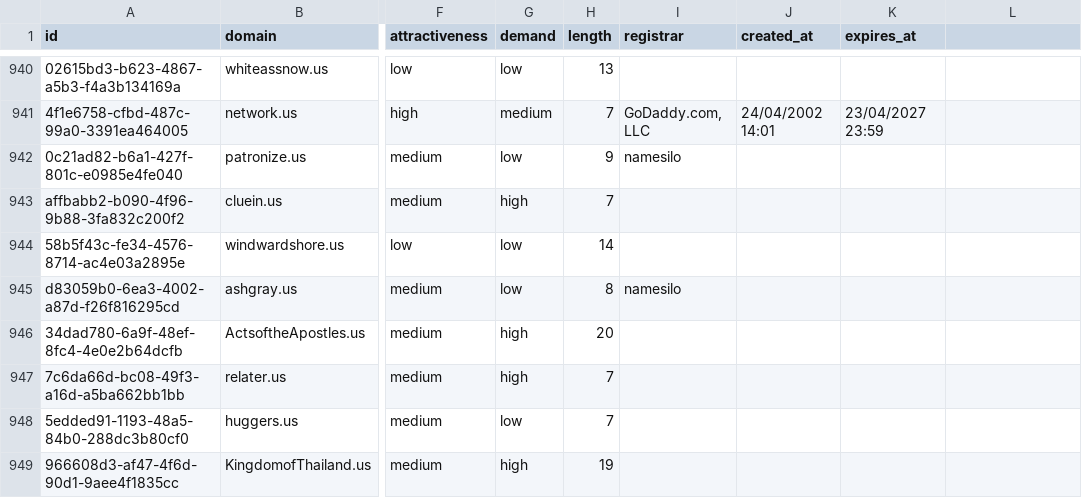
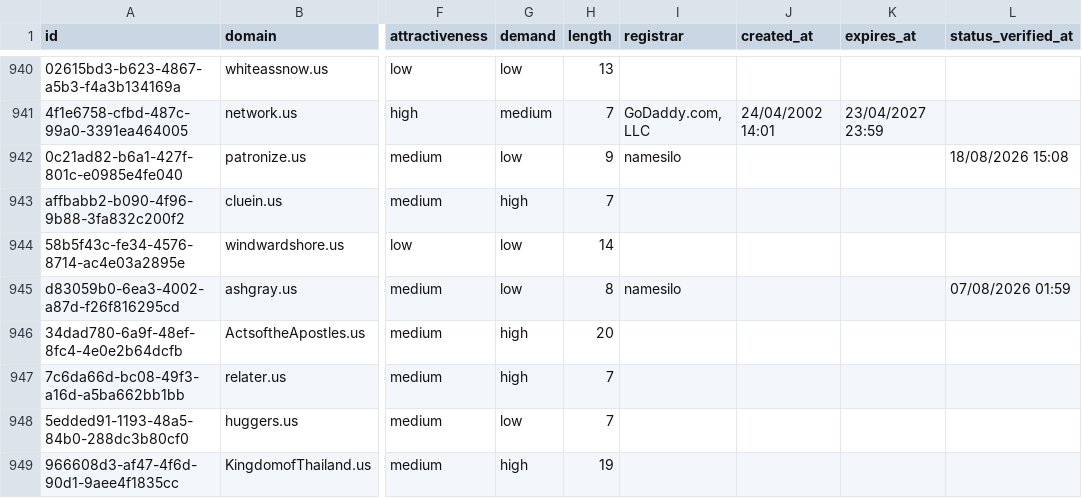
Before and after one commit to UniqueDomains/us-oneword-domains, a CSV file: us.csv, drawn as a sheet; only a part is shown, gaps mark what is left out; the diff covers the shown part only; the diff names each change by its address in the sheet, - before the commit and + after, or states it on an @@ line.

Commit message:
Domains update

```diff
--- a/us.csv
+++ b/us.csv
-L1: (empty)
+L1: status_verified_at
-L942 (status_verified_at): (empty)
+L942 (status_verified_at): 18/08/2026 15:08
-L945 (status_verified_at): (empty)
+L945 (status_verified_at): 07/08/2026 01:59
```
Also changed, not shown: 78 edited cells elsewhere in this file, 4 other files.
